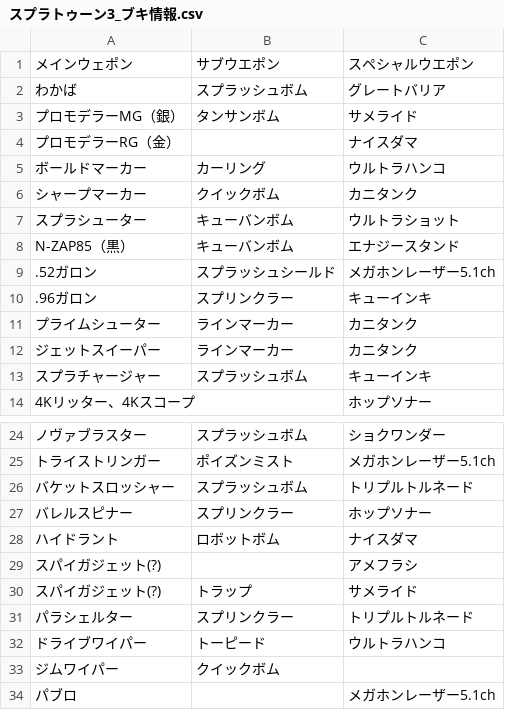
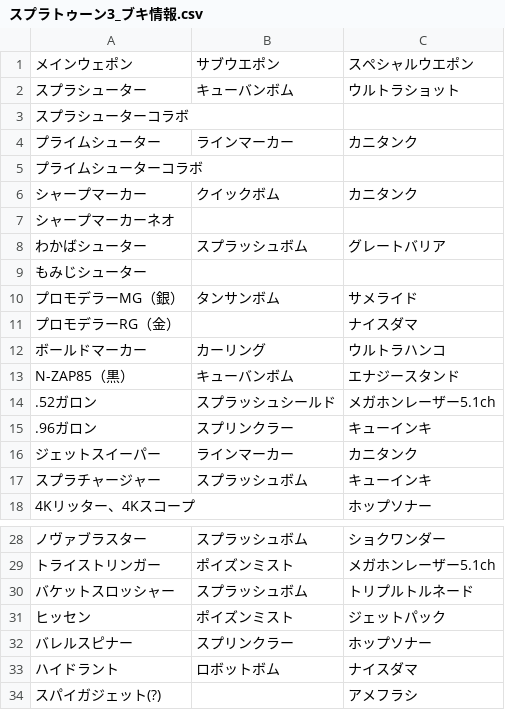
Before and after one commit to sirakebu/Splatoon3_weapon, a CSV file: スプラトゥーン3_ブキ情報.csv, drawn as a sheet; only a part is shown, gaps mark what is left out; the shorter side is filled out with more unchanged rows.

Commit message:
add ヒッセン

```diff
--- a/スプラトゥーン3_ブキ情報.csv
+++ b/スプラトゥーン3_ブキ情報.csv
@@ -1,3 +1,10 @@
 メインウェポン,サブウエポン,スペシャルウエポン
-わかば,スプラッシュボム,グレートバリア
+スプラシューター,キューバンボム,ウルトラショット
+スプラシューターコラボ,,
+プライムシューター,ラインマーカー,カニタンク
+プライムシューターコラボ,,
+シャープマーカー,クイックボム,カニタンク
+シャープマーカーネオ,,
+わかばシューター,スプラッシュボム,グレートバリア
+もみじシューター,,
 プロモデラーMG（銀）,タンサンボム,サメライド
@@ -5,4 +12,2 @@
 ボールドマーカー,カーリング,ウルトラハンコ
-シャープマーカー,クイックボム,カニタンク
-スプラシューター,キューバンボム,ウルトラショット
 N-ZAP85（黒）,キューバンボム,エナジースタンド
@@ -10,3 +15,2 @@ N-ZAP85（黒）,キューバンボム,エナジースタンド
 .96ガロン,スプリンクラー,キューインキ
-プライムシューター,ラインマーカー,カニタンク
 ジェットスイーパー,ラインマーカー,カニタンク
@@ -26,2 +30,3 @@ N-ZAP85（黒）,キューバンボム,エナジースタンド
 バケットスロッシャー,スプラッシュボム,トリプルトルネード
+ヒッセン,ポイズンミスト,ジェットパック
 バレルスピナー,スプリンクラー,ホップソナー
```
